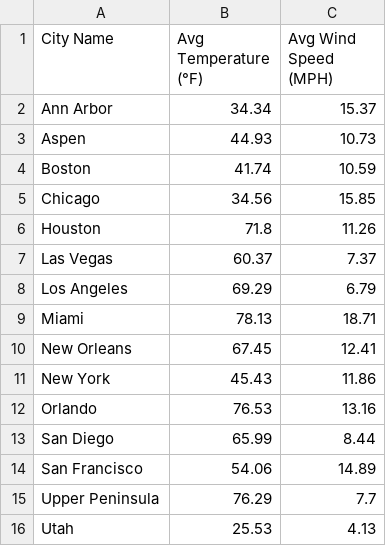
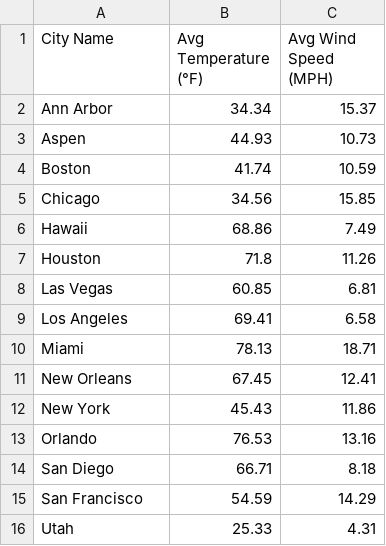
Before and after one commit to audreykowara/AJSForce206, a CSV file: city_weather_averages.csv, drawn as a sheet.

Commit message:
new calculation csv

```diff
--- a/city_weather_averages.csv
+++ b/city_weather_averages.csv
@@ -5,5 +5,6 @@ Boston,41.74,10.59
 Chicago,34.56,15.85
+Hawaii,68.86,7.49
 Houston,71.8,11.26
-Las Vegas,60.37,7.37
-Los Angeles,69.29,6.79
+Las Vegas,60.85,6.81
+Los Angeles,69.41,6.58
 Miami,78.13,18.71
@@ -12,5 +13,4 @@ New York,45.43,11.86
 Orlando,76.53,13.16
-San Diego,65.99,8.44
-San Francisco,54.06,14.89
-Upper Peninsula,76.29,7.7
-Utah,25.53,4.13
+San Diego,66.71,8.18
+San Francisco,54.59,14.29
+Utah,25.33,4.31
```
